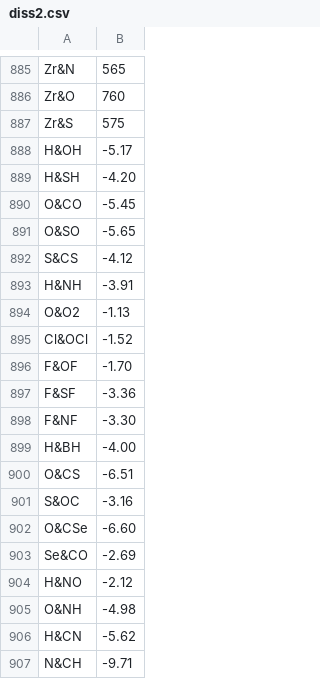
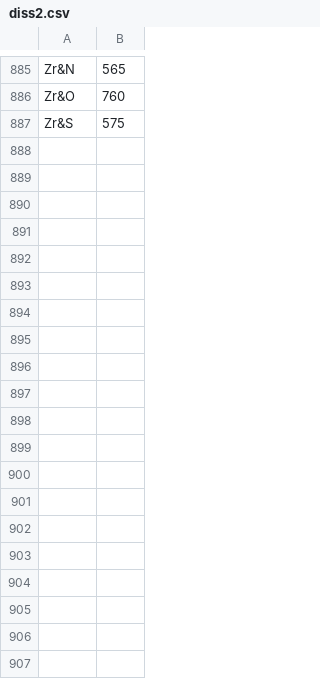
Before and after one commit to saekiamae/Project-Gorny, a CSV file: CRC READY/diss2.csv, drawn as a sheet; only a part is shown, gaps mark what is left out.

```diff
--- a/CRC READY/diss2.csv
+++ b/CRC READY/diss2.csv
@@ -887,21 +887 @@ Zr&O,760
 Zr&S,575
-H&OH,-5.17
-H&SH,-4.20
-O&CO,-5.45
-O&SO,-5.65
-S&CS,-4.12
-H&NH,-3.91
-O&O2,-1.13
-Cl&OCl,-1.52
-F&OF,-1.70
-F&SF,-3.36
-F&NF,-3.30
-H&BH,-4.00
-O&CS,-6.51
-S&OC,-3.16
-O&CSe,-6.60
-Se&CO,-2.69
-H&NO,-2.12
-O&NH,-4.98
-H&CN,-5.62
-N&CH,-9.71
```
Also changed, not shown: 12 other files.
